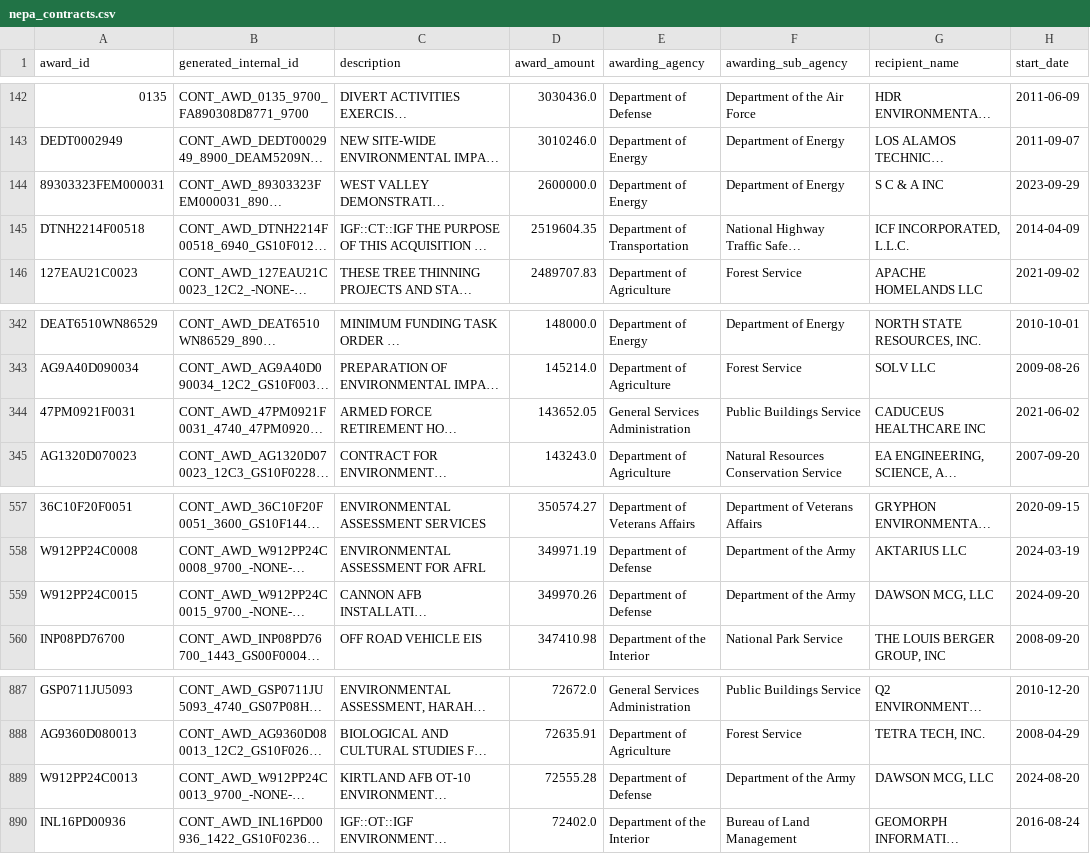
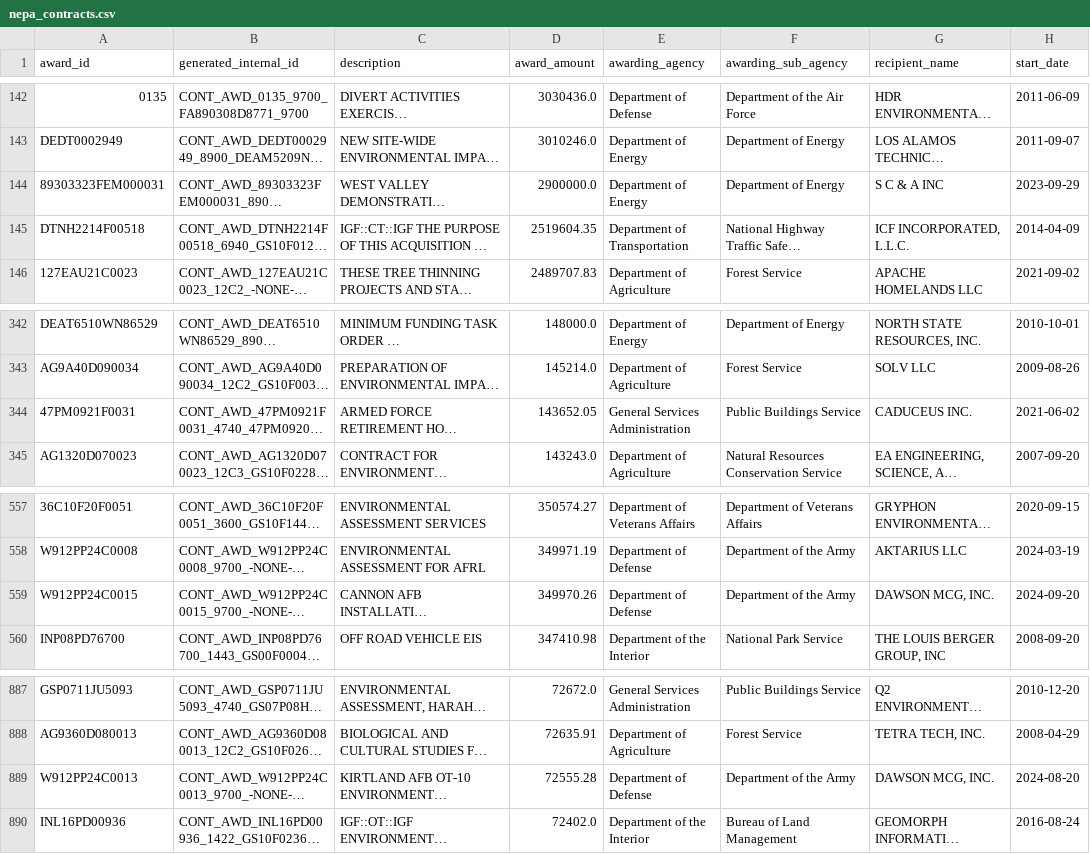
Before and after one commit to tbhochman/nepa-contractor-costs, a CSV file: data/nepa_contracts.csv, drawn as a sheet; only a part is shown, gaps mark what is left out; long unchanged cells end in …; the diff covers the shown part only; the diff names each change by its address in the sheet, - before the commit and + after, or states it on an @@ line.

```diff
--- a/data/nepa_contracts.csv
+++ b/data/nepa_contracts.csv
-D144 (award_amount): 2600000.0
+D144 (award_amount): 2900000.0
-G344 (recipient_name): CADUCEUS HEALTHCARE INC
+G344 (recipient_name): CADUCEUS INC.
-G559 (recipient_name): DAWSON MCG, LLC
+G559 (recipient_name): DAWSON MCG, INC.
-G889 (recipient_name): DAWSON MCG, LLC
+G889 (recipient_name): DAWSON MCG, INC.
```
Also changed, not shown: 2 added rows, 2 removed rows and 3 edited cells elsewhere in this file, 2 other files.
